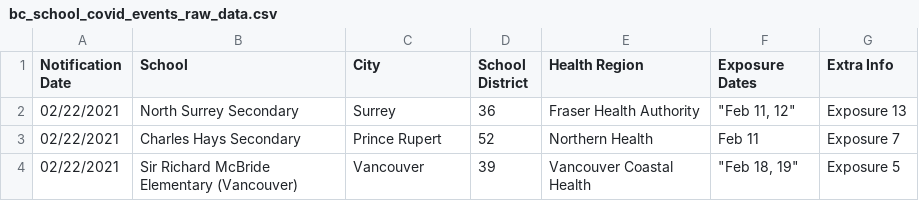
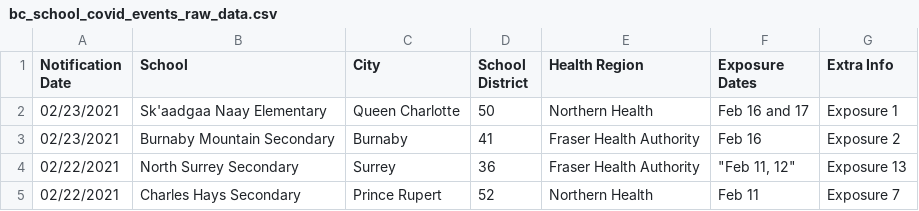
Before and after one commit to spod/bcschoolscoviddata, a CSV file: data/bc_school_covid_events_raw_data.csv, drawn as a sheet; only a part is shown; the shorter side is filled out with more unchanged rows.

```diff
--- a/data/bc_school_covid_events_raw_data.csv
+++ b/data/bc_school_covid_events_raw_data.csv
@@ -1,2 +1,4 @@
 Notification Date,School,City,School District,Health Region,Exposure Dates,Extra Info
+02/23/2021,Sk'aadgaa Naay Elementary,Queen Charlotte,50,Northern Health,Feb 16 and 17,Exposure 1
+02/23/2021,Burnaby Mountain Secondary,Burnaby,41,Fraser Health Authority,Feb 16,Exposure 2
 02/22/2021,North Surrey Secondary,Surrey,36,Fraser Health Authority,"""Feb 11, 12""",Exposure 13
```
Also changed, not shown: data/leaderboard.csv, data/raw_data.csv.
